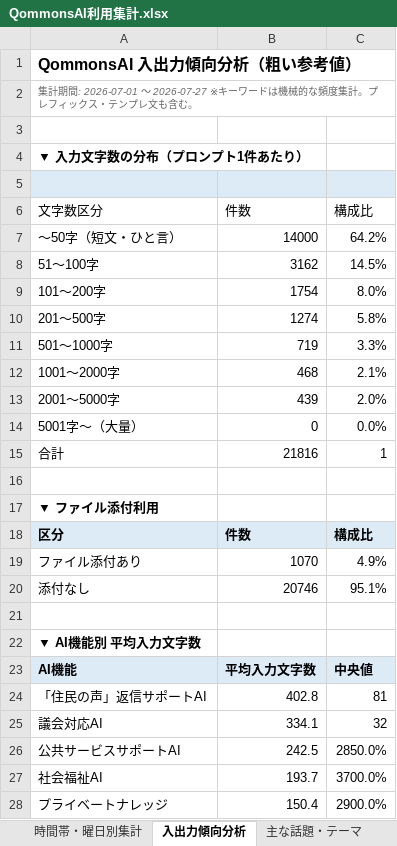
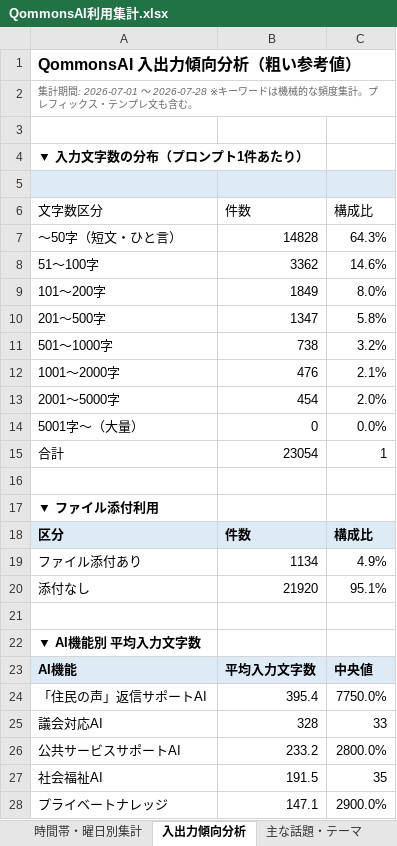
Before and after one commit to pikaring/claude-code, an Excel workbook: QommonsAI利用集計.xlsx, sheet 入出力傾向分析, drawn as a sheet; only a part is shown; values as stored, in another font and other column widths than the file's, no borders; the diff covers the shown part only; the diff names each change by its address in the sheet, - before the commit and + after, or states it on an @@ line.

```diff
--- a/QommonsAI利用集計.xlsx (sheet 入出力傾向分析)
+++ b/QommonsAI利用集計.xlsx (sheet 入出力傾向分析)
-A2 (文字数区分): …: 2026-07-01 〜 2026-07-27 ※キーワ…
+A2 (文字数区分): …: 2026-07-01 〜 2026-07-28 ※キーワ…
-B7 (件数): 14000
+B7 (件数): 14828
-C7 (構成比): 64.2%
+C7 (構成比): 64.3%
-B8 (件数): 3162
+B8 (件数): 3362
-C8 (構成比): 14.5%
+C8 (構成比): 14.6%
-B9 (件数): 1754
+B9 (件数): 1849
-B10 (件数): 1274
+B10 (件数): 1347
-B11 (件数): 719
+B11 (件数): 738
-C11 (構成比): 3.3%
+C11 (構成比): 3.2%
-B12 (件数): 468
+B12 (件数): 476
-B13 (件数): 439
+B13 (件数): 454
-B15 (件数): 21816
+B15 (件数): 23054
-B19 (件数): 1070
+B19 (件数): 1134
-B20 (件数): 20746
+B20 (件数): 21920
-B24 (件数): 402.8
+B24 (件数): 395.4
-C24 (構成比): 81
+C24 (構成比): 7750.0%
-B25 (件数): 334.1
+B25 (件数): 328
-C25 (構成比): 32
+C25 (構成比): 33
-B26 (件数): 242.5
+B26 (件数): 233.2
-C26 (構成比): 2850.0%
+C26 (構成比): 2800.0%
-B27 (件数): 193.7
+B27 (件数): 191.5
-C27 (構成比): 3700.0%
+C27 (構成比): 35
-B28 (件数): 150.4
+B28 (件数): 147.1
```
Also changed, not shown: 7 added rows, 7 removed rows and 27 edited cells elsewhere in this sheet, sheet 個人別集計, sheet 部署別集計, sheet 課別文字数TOP3, sheet モデル・機能別集計, sheet 主な話題・テーマ, sheet 時間帯・曜日別集計, 2 more sheets, reports/QommonsAI利用集計_2026-07.xlsx, 1 other file.
